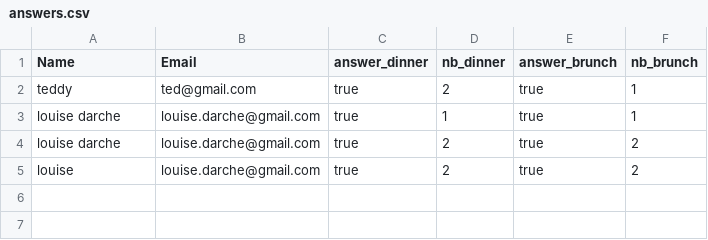
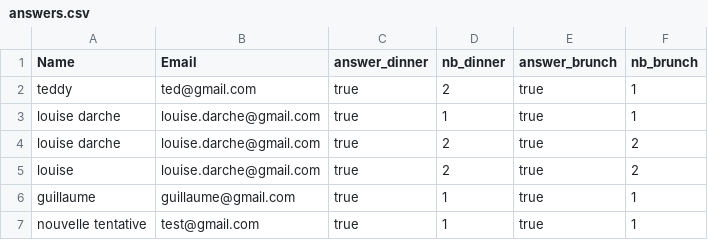
Before and after one commit to LouiseDarche/LOUISE_GUILLAUME_2019, a CSV file: db/answers.csv, drawn as a sheet; the diff names each change by its address in the sheet, - before the commit and + after, or states it on an @@ line.

```diff
--- a/db/answers.csv
+++ b/db/answers.csv
+row 6: guillaume | guillaume@gmail.com | true | 1 | true | 1
+row 7: nouvelle tentative | test@gmail.com | true | 1 | true | 1
```
Also changed, not shown: 1 other file.
